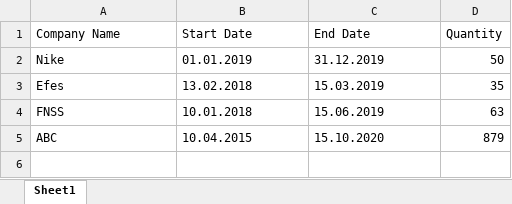
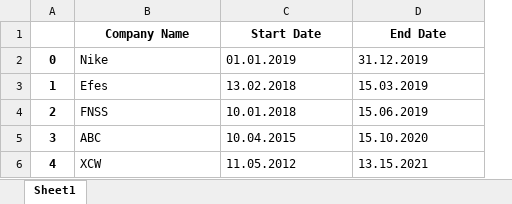
Before and after one commit to DuyguCiftci/ERP, an Excel workbook: contracts.xlsx, sheet Sheet1, drawn as a sheet; values as stored, in another font and other column widths than the file's, no borders; removed rows and columns are numbered as before the commit, all else as after; the diff names each change by its address in the sheet, - before the commit and + after, or states it on an @@ line.

```diff
--- a/contracts.xlsx (sheet Sheet1)
+++ b/contracts.xlsx (sheet Sheet1)
+column A, rows 2-5: 0 | 1 | 2 | 3
-column D (Quantity), rows 2-5: 50 | 35 | 63 | 879
@@ B1:D1 bold: off → on, alignment: left → center @@
+row 6: 4 | XCW | 11.05.2012 | 13.15.2021
```
Also changed, not shown: 9 other files.
